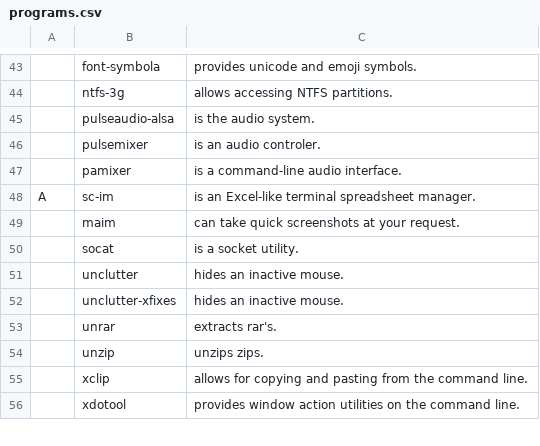
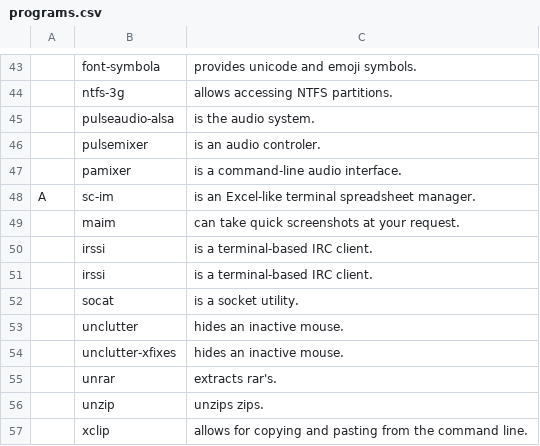
Before and after one commit to maltalef101/minux, a CSV file: programs.csv, drawn as a sheet; only a part is shown, gaps mark what is left out; the shorter side is filled out with more unchanged rows; the diff names each change by its address in the sheet, - before the commit and + after, or states it on an @@ line.

Commit message:
+irssi to programs.csv

```diff
--- a/programs.csv
+++ b/programs.csv
+row 50:  | irssi | is a terminal-based IRC client.
+row 51:  | irssi | is a terminal-based IRC client.
```
